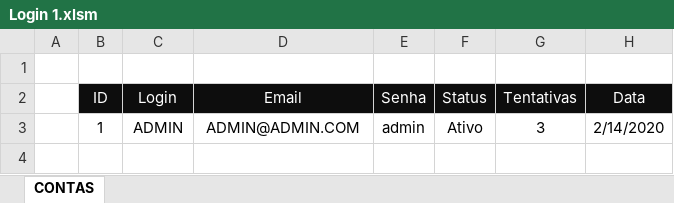
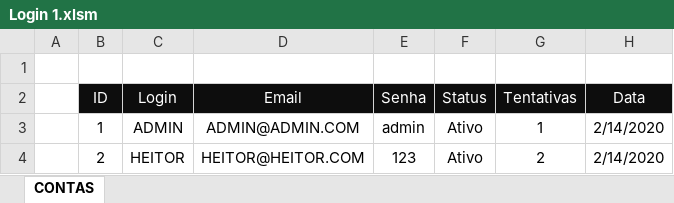
Before and after one commit to SSGHeitor/Excel1, an Excel workbook: PROJETOS SIMPLES/LOGINS/LOGIN SIMPLES/Login 1.xlsm, sheet CONTAS, drawn as a sheet; values as stored, in another font and other column widths than the file's, no borders; charts and pictures not drawn; the diff names each change by its address in the sheet, - before the commit and + after, or states it on an @@ line.

Commit message:
Segunda atualização

```diff
--- a/PROJETOS SIMPLES/LOGINS/LOGIN SIMPLES/Login 1.xlsm (sheet CONTAS)
+++ b/PROJETOS SIMPLES/LOGINS/LOGIN SIMPLES/Login 1.xlsm (sheet CONTAS)
-G3 (Tentativas): 3
+G3 (Tentativas): 1
+row 4:  | 2 | HEITOR | HEITOR@HEITOR.COM | 123 | Ativo | 2 | 2/14/2020
```
Also changed, not shown: charts or pictures.
